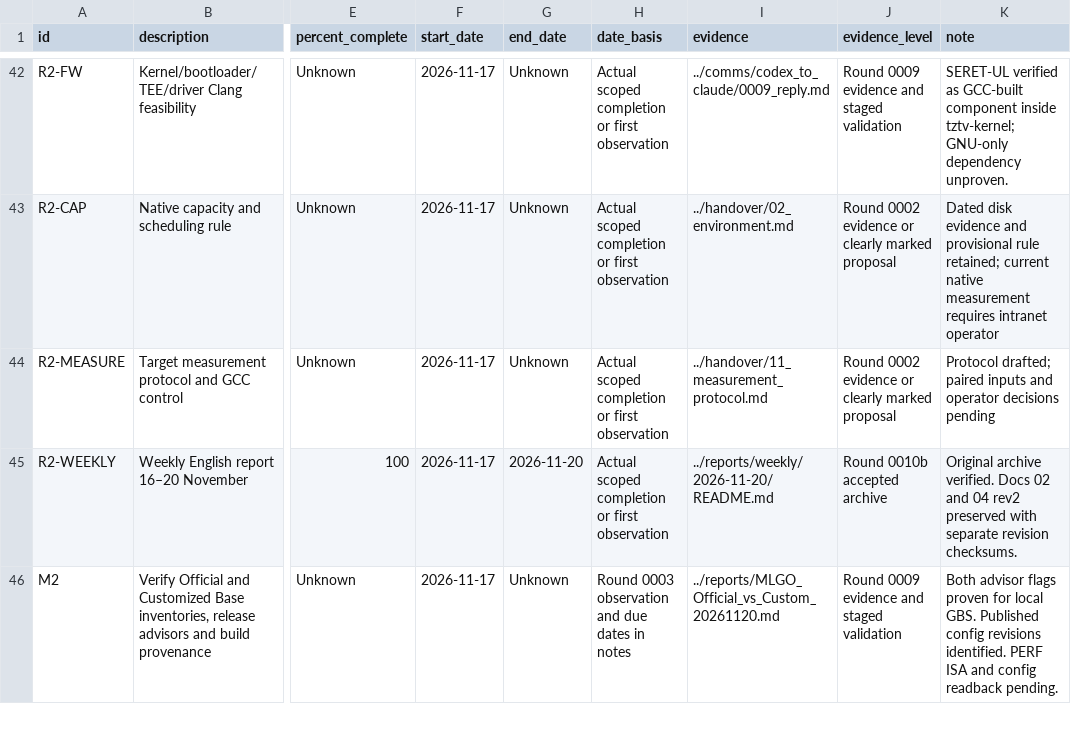
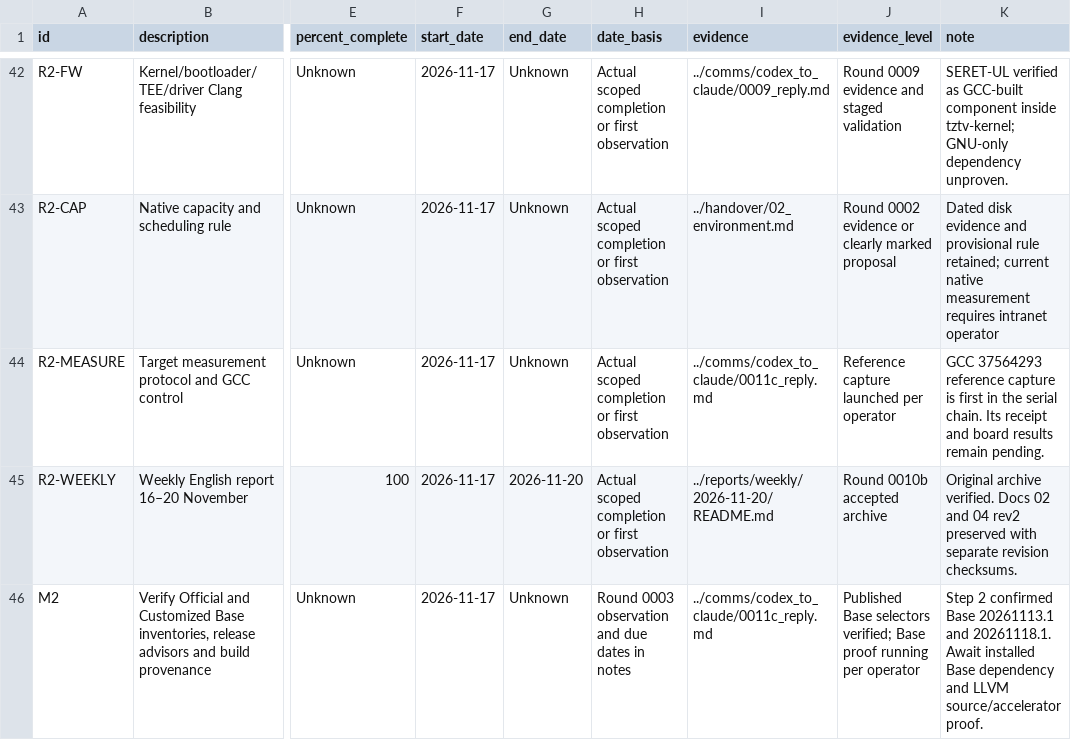
Before and after one commit to lhmax2010/analysis, a CSV file: artifacts/progress_tracker.csv, drawn as a sheet; only a part is shown, gaps mark what is left out; the diff covers the shown part only; the diff names each change by its address in the sheet, - before the commit and + after, or states it on an @@ line.

Commit message:
Record 0011c source-matched pair and archive the native chain

```diff
--- a/artifacts/progress_tracker.csv
+++ b/artifacts/progress_tracker.csv
-I44 (evidence): ../handover/11_measurement_protocol.md
+I44 (evidence): ../comms/codex_to_claude/0011c_reply.md
-J44 (evidence_level): Round 0002 evidence or clearly marked proposal
+J44 (evidence_level): Reference capture launched per operator
-K44 (note): Protocol drafted; paired inputs and operator decisions pending
+K44 (note): GCC 37564293 reference capture is first in the serial chain. Its receipt and board results remain pending.
-I46 (evidence): ../reports/MLGO_Official_vs_Custom_20261120.md
+I46 (evidence): ../comms/codex_to_claude/0011c_reply.md
-J46 (evidence_level): Round 0009 evidence and staged validation
+J46 (evidence_level): Published Base selectors verified; Base proof running per operator
-K46 (note): Both advisor flags proven for local GBS. Published config revisions identified. PERF ISA and config readback pending.
+K46 (note): Step 2 confirmed Base 20261113.1 and 20261118.1. Await installed Base dependency and LLVM source/accelerator proof.
```
Also changed, not shown: 15 edited cells elsewhere in this file, 9 other files.
